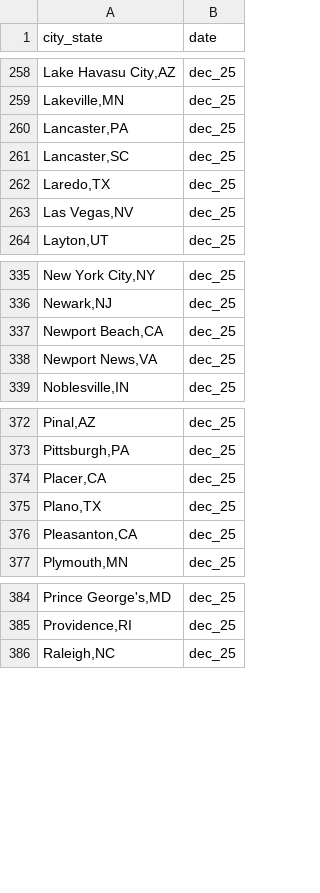
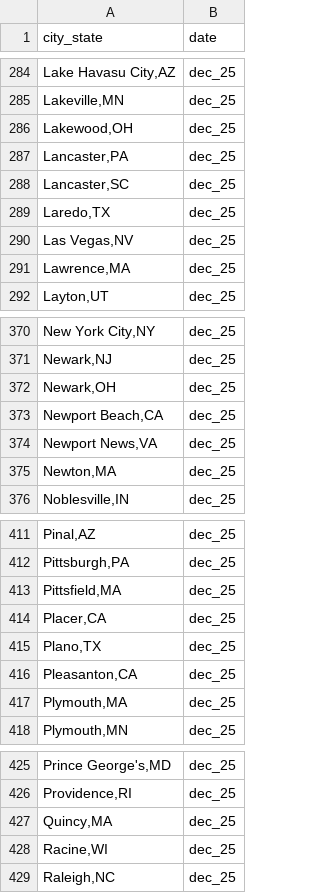
Before and after one commit to AH-Datalytics/rtci, a CSV file: data/archive/dec_25_agencies.csv, drawn as a sheet; only a part is shown, gaps mark what is left out; the diff covers the shown part only; the diff names each change by its address in the sheet, - before the commit and + after, or states it on an @@ line.

```diff
--- a/data/archive/dec_25_agencies.csv
+++ b/data/archive/dec_25_agencies.csv
+row 286: Lakewood,OH | dec_25
+row 291: Lawrence,MA | dec_25
+row 372: Newark,OH | dec_25
+row 375: Newton,MA | dec_25
+row 413: Pittsfield,MA | dec_25
+row 417: Plymouth,MA | dec_25
+row 427: Quincy,MA | dec_25
+row 428: Racine,WI | dec_25
```
Also changed, not shown: 46 added rows elsewhere in this file, data/sample_cities.csv, scripts/auditing/archive/missing_current_dec_25.csv, 7 other files.
